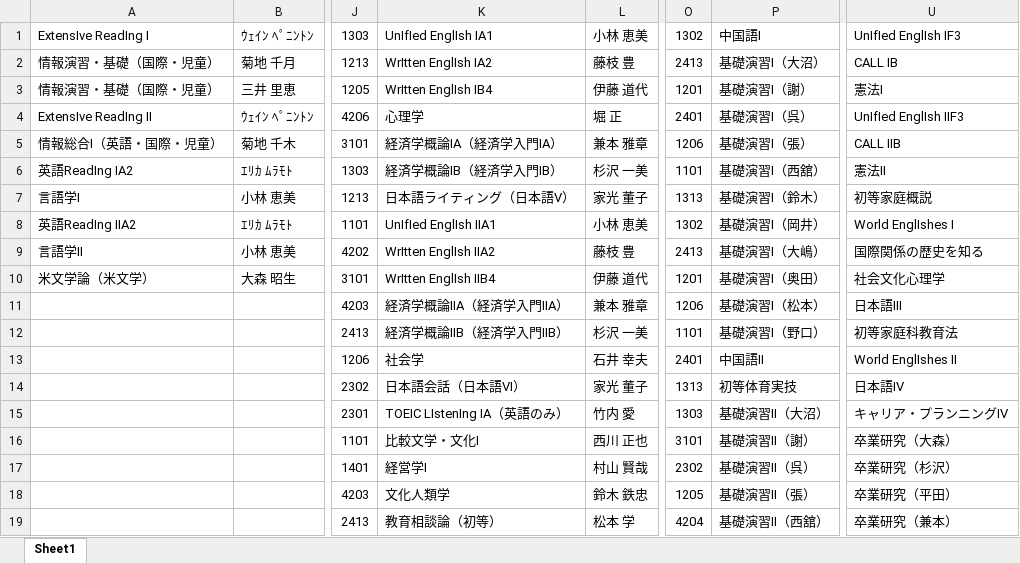
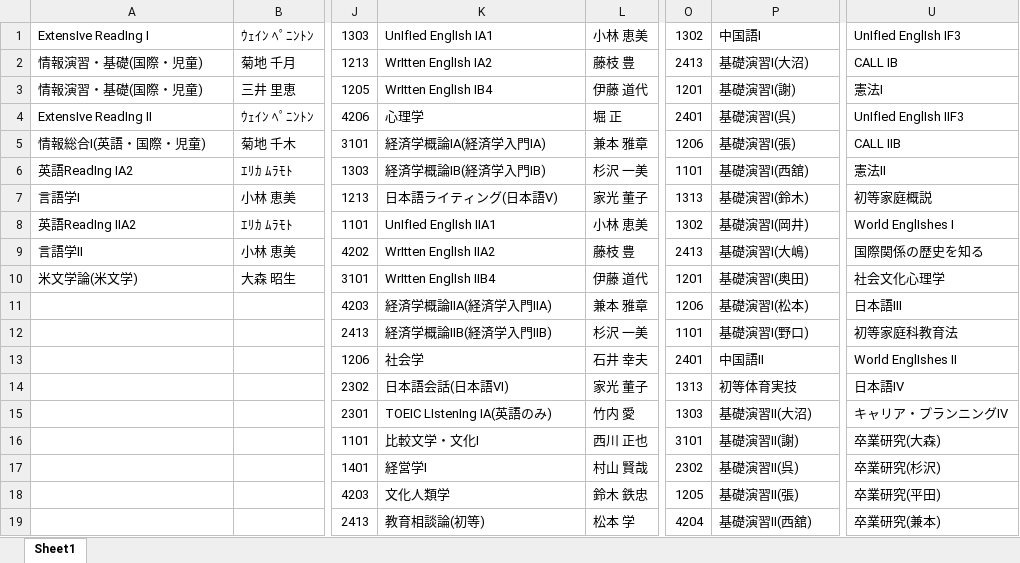
Before and after one commit to araki-shogo/syllabus, an Excel workbook: app/Http/Python/excel/Thursday.xlsx, sheet Sheet1, drawn as a sheet; only a part is shown, gaps mark what is left out; values as stored, in another font and other column widths than the file's, no borders; the diff covers the shown part only; the diff names each change by its address in the sheet, - before the commit and + after, or states it on an @@ line.

```diff
--- a/app/Http/Python/excel/Thursday.xlsx (sheet Sheet1)
+++ b/app/Http/Python/excel/Thursday.xlsx (sheet Sheet1)
-A2:A3: 情報演習・基礎（国際・児童）
+A2:A3: 情報演習・基礎(国際・児童)
-P2: 基礎演習I（大沼）
+P2: 基礎演習I(大沼)
-P3: 基礎演習I（謝）
+P3: 基礎演習I(謝)
-P4: 基礎演習I（呉）
+P4: 基礎演習I(呉)
-A5: 情報総合I（英語・国際・児童）
+A5: 情報総合I(英語・国際・児童)
-K5: 経済学概論IA（経済学入門IA）
+K5: 経済学概論IA(経済学入門IA)
-P5: 基礎演習I（張）
+P5: 基礎演習I(張)
-K6: 経済学概論IB（経済学入門IB）
+K6: 経済学概論IB(経済学入門IB)
-P6: 基礎演習I（西舘）
+P6: 基礎演習I(西舘)
-K7: 日本語ライティング（日本語V）
+K7: 日本語ライティング(日本語V)
-P7: 基礎演習I（鈴木）
+P7: 基礎演習I(鈴木)
-P8: 基礎演習I（岡井）
+P8: 基礎演習I(岡井)
-P9: 基礎演習I（大嶋）
+P9: 基礎演習I(大嶋)
-A10: 米文学論（米文学）
+A10: 米文学論(米文学)
-P10: 基礎演習I（奥田）
+P10: 基礎演習I(奥田)
-K11: 経済学概論IIA（経済学入門IIA）
+K11: 経済学概論IIA(経済学入門IIA)
-P11: 基礎演習I（松本）
+P11: 基礎演習I(松本)
-K12: 経済学概論IIB（経済学入門IIB）
+K12: 経済学概論IIB(経済学入門IIB)
-P12: 基礎演習I（野口）
+P12: 基礎演習I(野口)
-K14: 日本語会話（日本語VI）
+K14: 日本語会話(日本語VI)
-K15: TOEIC LIstenIng IA（英語のみ）
+K15: TOEIC LIstenIng IA(英語のみ)
-P15: 基礎演習II（大沼）
+P15: 基礎演習II(大沼)
-P16: 基礎演習II（謝）
+P16: 基礎演習II(謝)
-U16: 卒業研究（大森）
+U16: 卒業研究(大森)
-P17: 基礎演習II（呉）
+P17: 基礎演習II(呉)
-U17: 卒業研究（杉沢）
+U17: 卒業研究(杉沢)
-P18: 基礎演習II（張）
+P18: 基礎演習II(張)
-U18: 卒業研究（平田）
+U18: 卒業研究(平田)
-K19: 教育相談論（初等）
+K19: 教育相談論(初等)
-P19: 基礎演習II（西舘）
+P19: 基礎演習II(西舘)
-U19: 卒業研究（兼本）
+U19: 卒業研究(兼本)
```
Also changed, not shown: 53 edited cells elsewhere in this sheet, app/Http/Python/excel/Friday.xlsx, app/Http/Python/excel/Monday.xlsx, 4 other files.
